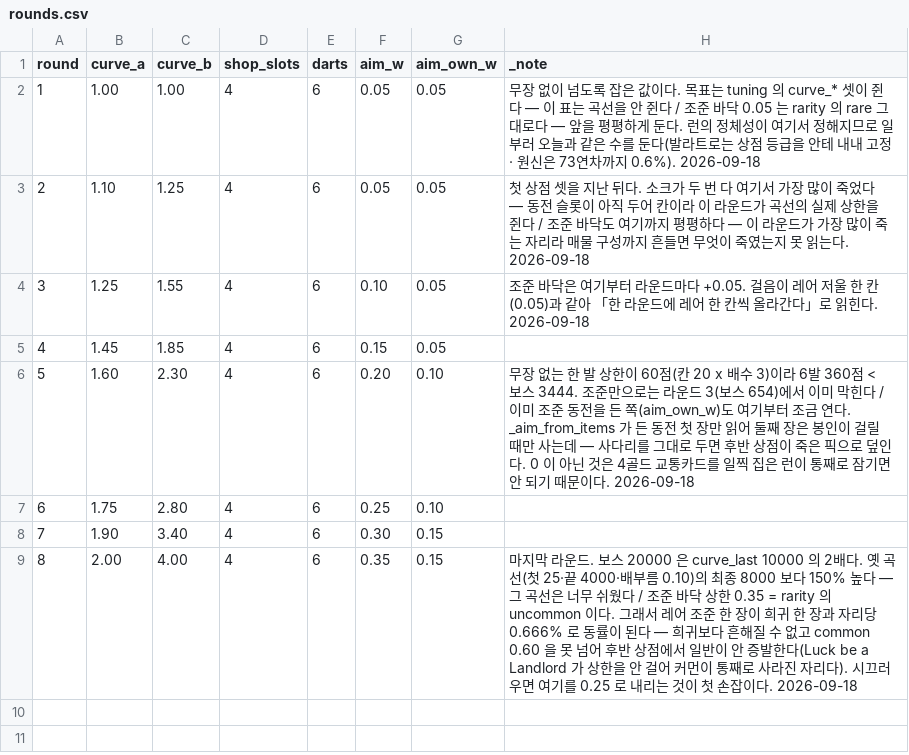
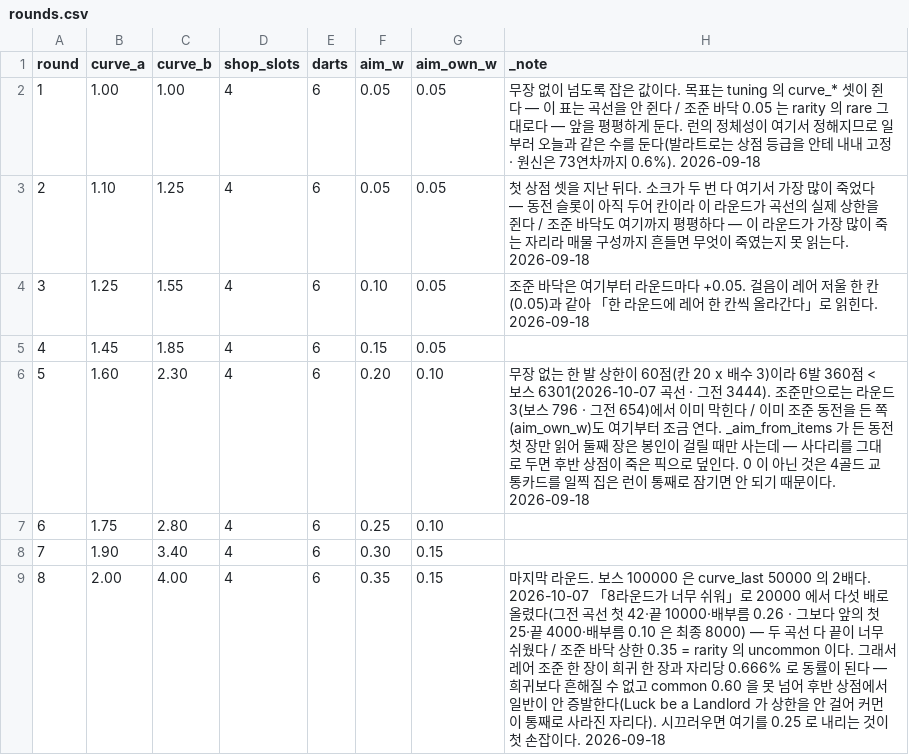
Before and after one commit to GGbong69/test-03, a CSV file: data/rounds.csv, drawn as a sheet.

```diff
--- a/data/rounds.csv
+++ b/data/rounds.csv
@@ -5,5 +5,5 @@
 4,1.45,1.85,4,6,0.15,0.05,
-5,1.60,2.30,4,6,0.20,0.10,무장 없는 한 발 상한이 60점(칸 20 x 배수 3)이라 6발 360점 < 보스 3444. 조준만으로는 라운드 3(보스 654)에서 이미 막힌다 / 이미 조준 동전을 든 쪽(aim_own_w)도 여기부터 조금 연다. _aim_from_items 가 든 동전 첫 장만 읽어 둘째 장은 봉인이 걸릴 때만 사는데 — 사다리를 그대로 두면 후반 상점이 죽은 픽으로 덮인다. 0 이 아닌 것은 4골드 교통카드를 일찍 집은 런이 통째로 잠기면 안 되기 때문이다. 2026-09-18
+5,1.60,2.30,4,6,0.20,0.10,무장 없는 한 발 상한이 60점(칸 20 x 배수 3)이라 6발 360점 < 보스 6301(2026-10-07 곡선 · 그전 3444). 조준만으로는 라운드 3(보스 796 · 그전 654)에서 이미 막힌다 / 이미 조준 동전을 든 쪽(aim_own_w)도 여기부터 조금 연다. _aim_from_items 가 든 동전 첫 장만 읽어 둘째 장은 봉인이 걸릴 때만 사는데 — 사다리를 그대로 두면 후반 상점이 죽은 픽으로 덮인다. 0 이 아닌 것은 4골드 교통카드를 일찍 집은 런이 통째로 잠기면 안 되기 때문이다. 2026-09-18
 6,1.75,2.80,4,6,0.25,0.10,
 7,1.90,3.40,4,6,0.30,0.15,
-8,2.00,4.00,4,6,0.35,0.15,마지막 라운드. 보스 20000 은 curve_last 10000 의 2배다. 옛 곡선(첫 25·끝 4000·배부름 0.10)의 최종 8000 보다 150% 높다 — 그 곡선은 너무 쉬웠다 / 조준 바닥 상한 0.35 = rarity 의 uncommon 이다. 그래서 레어 조준 한 장이 희귀 한 장과 자리당 0.666% 로 동률이 된다 — 희귀보다 흔해질 수 없고 common 0.60 을 못 넘어 후반 상점에서 일반이 안 증발한다(Luck be a Landlord 가 상한을 안 걸어 커먼이 통째로 사라진 자리다). 시끄러우면 여기를 0.25 로 내리는 것이 첫 손잡이다. 2026-09-18
+8,2.00,4.00,4,6,0.35,0.15,마지막 라운드. 보스 100000 은 curve_last 50000 의 2배다. 2026-10-07 「8라운드가 너무 쉬워」로 20000 에서 다섯 배로 올렸다(그전 곡선 첫 42·끝 10000·배부름 0.26 · 그보다 앞의 첫 25·끝 4000·배부름 0.10 은 최종 8000) — 두 곡선 다 끝이 너무 쉬웠다 / 조준 바닥 상한 0.35 = rarity 의 uncommon 이다. 그래서 레어 조준 한 장이 희귀 한 장과 자리당 0.666% 로 동률이 된다 — 희귀보다 흔해질 수 없고 common 0.60 을 못 넘어 후반 상점에서 일반이 안 증발한다(Luck be a Landlord 가 상한을 안 걸어 커먼이 통째로 사라진 자리다). 시끄러우면 여기를 0.25 로 내리는 것이 첫 손잡이다. 2026-09-18
```
Also changed, not shown: data/tuning.csv, 6 other files.
